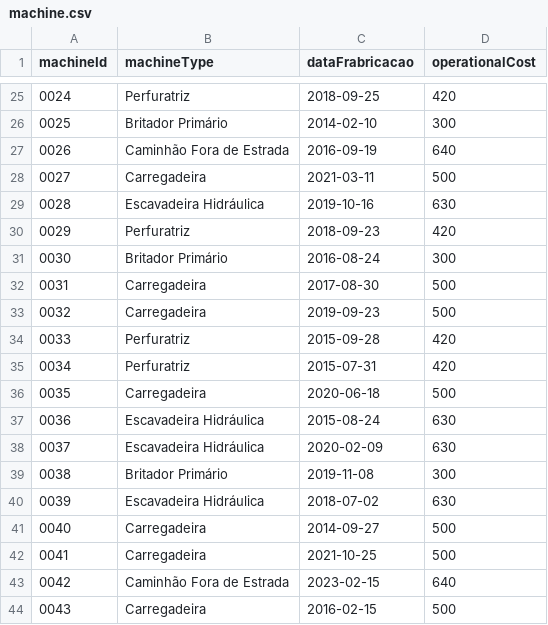
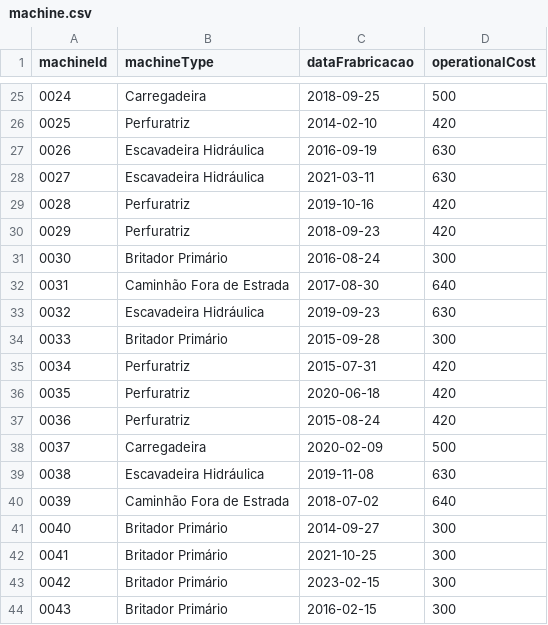
Before and after one commit to datalopes1/machine_stop, a CSV file: data/machine.csv, drawn as a sheet; only a part is shown, gaps mark what is left out; the diff covers the shown part only.

```diff
--- a/data/machine.csv
+++ b/data/machine.csv
@@ -25,20 +25,20 @@ machineId,machineType,dataFrabricacao,operationalCost
-0024,Perfuratriz,2018-09-25,420
-0025,Britador Primário,2014-02-10,300
-0026,Caminhão Fora de Estrada,2016-09-19,640
-0027,Carregadeira,2021-03-11,500
-0028,Escavadeira Hidráulica,2019-10-16,630
+0024,Carregadeira,2018-09-25,500
+0025,Perfuratriz,2014-02-10,420
+0026,Escavadeira Hidráulica,2016-09-19,630
+0027,Escavadeira Hidráulica,2021-03-11,630
+0028,Perfuratriz,2019-10-16,420
 0029,Perfuratriz,2018-09-23,420
 0030,Britador Primário,2016-08-24,300
-0031,Carregadeira,2017-08-30,500
-0032,Carregadeira,2019-09-23,500
-0033,Perfuratriz,2015-09-28,420
+0031,Caminhão Fora de Estrada,2017-08-30,640
+0032,Escavadeira Hidráulica,2019-09-23,630
+0033,Britador Primário,2015-09-28,300
 0034,Perfuratriz,2015-07-31,420
-0035,Carregadeira,2020-06-18,500
-0036,Escavadeira Hidráulica,2015-08-24,630
-0037,Escavadeira Hidráulica,2020-02-09,630
-0038,Britador Primário,2019-11-08,300
-0039,Escavadeira Hidráulica,2018-07-02,630
-0040,Carregadeira,2014-09-27,500
-0041,Carregadeira,2021-10-25,500
-0042,Caminhão Fora de Estrada,2023-02-15,640
-0043,Carregadeira,2016-02-15,500
+0035,Perfuratriz,2020-06-18,420
+0036,Perfuratriz,2015-08-24,420
+0037,Carregadeira,2020-02-09,500
+0038,Escavadeira Hidráulica,2019-11-08,630
+0039,Caminhão Fora de Estrada,2018-07-02,640
+0040,Britador Primário,2014-09-27,300
+0041,Britador Primário,2021-10-25,300
+0042,Britador Primário,2023-02-15,300
+0043,Britador Primário,2016-02-15,300
```
Also changed, not shown: 84 edited cells elsewhere in this file, data/operators.csv, 5 other files.
